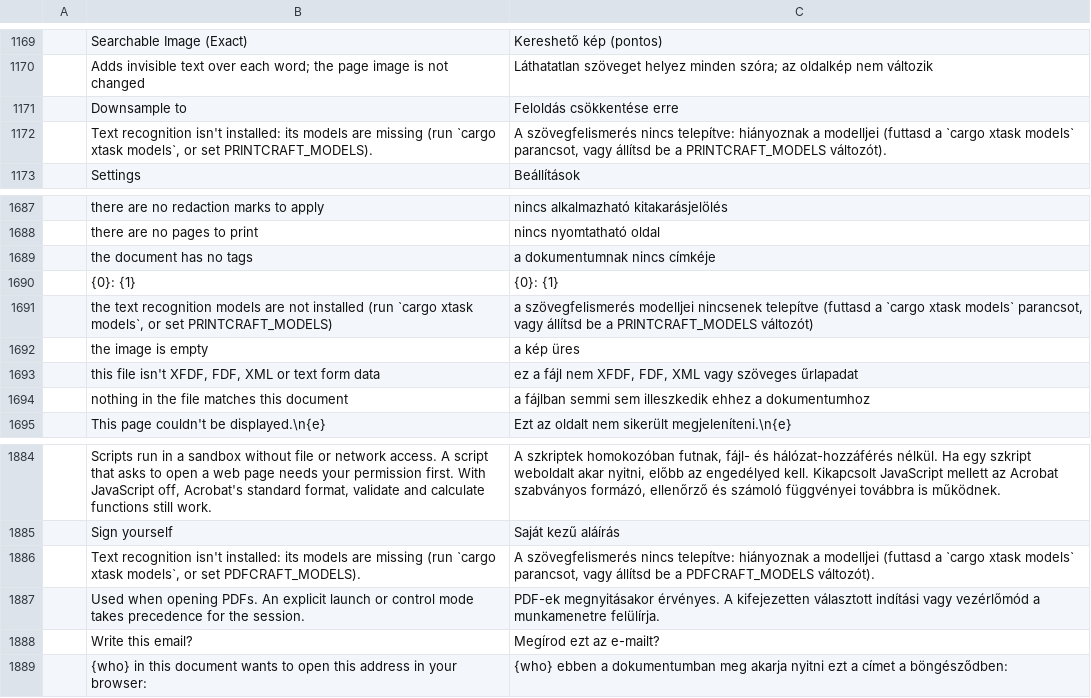
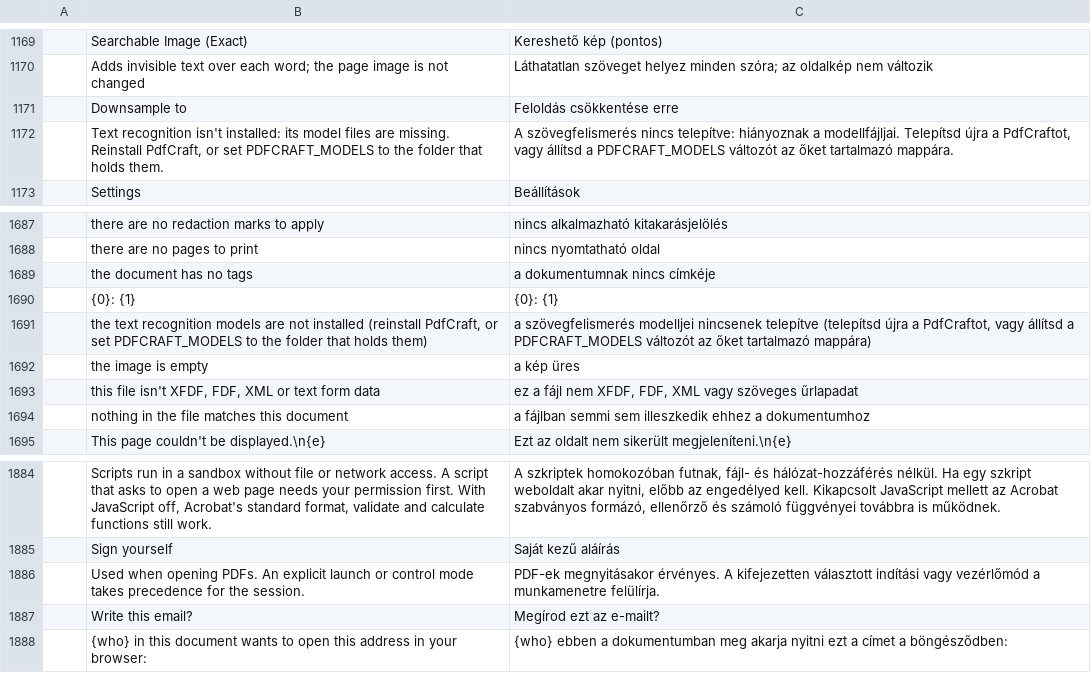
Before and after one commit to Byxis/pdfcraft, a TSV file: crates/ui-egui/src/i18n/hu.tsv, drawn as a sheet; only a part is shown, gaps mark what is left out.

```diff
--- a/crates/ui-egui/src/i18n/hu.tsv
+++ b/crates/ui-egui/src/i18n/hu.tsv
@@ -1171,3 +1171,3 @@
 	Downsample to	Feloldás csökkentése erre
-	Text recognition isn't installed: its models are missing (run `cargo xtask models`, or set PRINTCRAFT_MODELS).	A szövegfelismerés nincs telepítve: hiányoznak a modelljei (futtasd a `cargo xtask models` parancsot, vagy állítsd be a PRINTCRAFT_MODELS változót).
+	Text recognition isn't installed: its model files are missing. Reinstall PdfCraft, or set PDFCRAFT_MODELS to the folder that holds them.	A szövegfelismerés nincs telepítve: hiányoznak a modellfájljai. Telepítsd újra a PdfCraftot, vagy állítsd a PDFCRAFT_MODELS változót az őket tartalmazó mappára.
 	Settings	Beállítások
@@ -1690,3 +1690,3 @@
 	{0}: {1}	{0}: {1}
-	the text recognition models are not installed (run `cargo xtask models`, or set PRINTCRAFT_MODELS)	a szövegfelismerés modelljei nincsenek telepítve (futtasd a `cargo xtask models` parancsot, vagy állítsd be a PRINTCRAFT_MODELS változót)
+	the text recognition models are not installed (reinstall PdfCraft, or set PDFCRAFT_MODELS to the folder that holds them)	a szövegfelismerés modelljei nincsenek telepítve (telepítsd újra a PdfCraftot, vagy állítsd a PDFCRAFT_MODELS változót az őket tartalmazó mappára)
 	the image is empty	a kép üres
@@ -1885,3 +1885,2 @@
 	Sign yourself	Saját kezű aláírás
-	Text recognition isn't installed: its models are missing (run `cargo xtask models`, or set PDFCRAFT_MODELS).	A szövegfelismerés nincs telepítve: hiányoznak a modelljei (futtasd a `cargo xtask models` parancsot, vagy állítsd be a PDFCRAFT_MODELS változót).
 	Used when opening PDFs. An explicit launch or control mode takes precedence for the session.	PDF-ek megnyitásakor érvényes. A kifejezetten választott indítási vagy vezérlőmód a munkamenetre felülírja.
```
Also changed, not shown: crates/ui-egui/src/i18n/uk.tsv, 28 other files.
